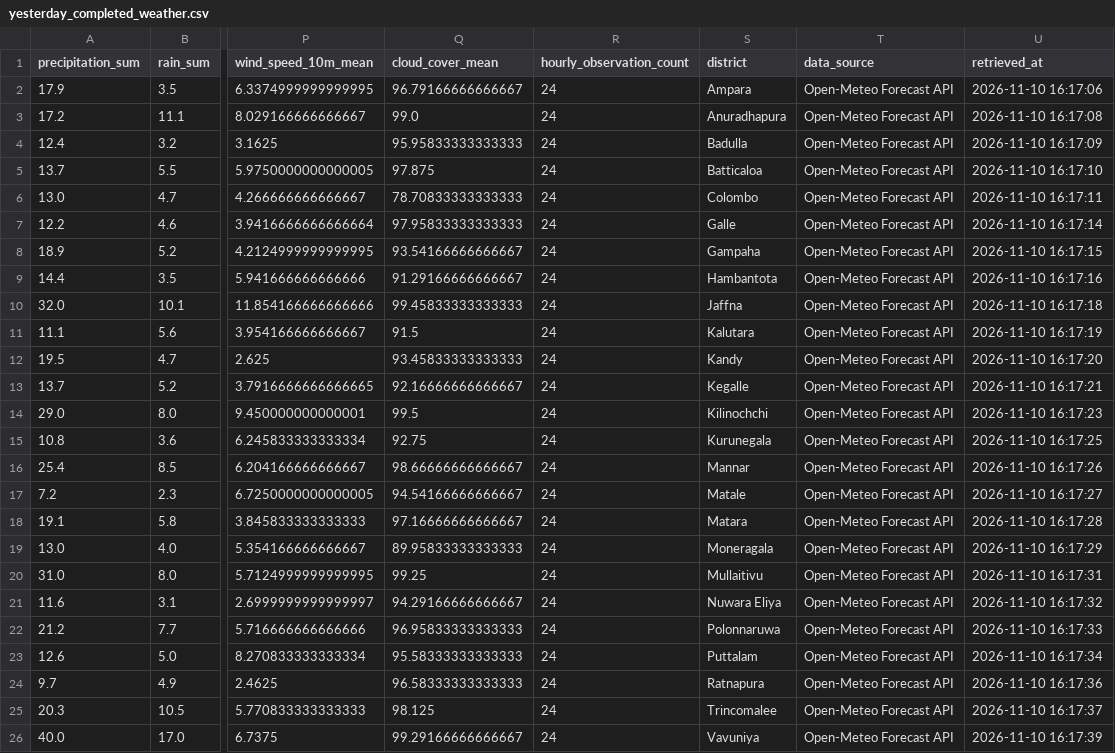
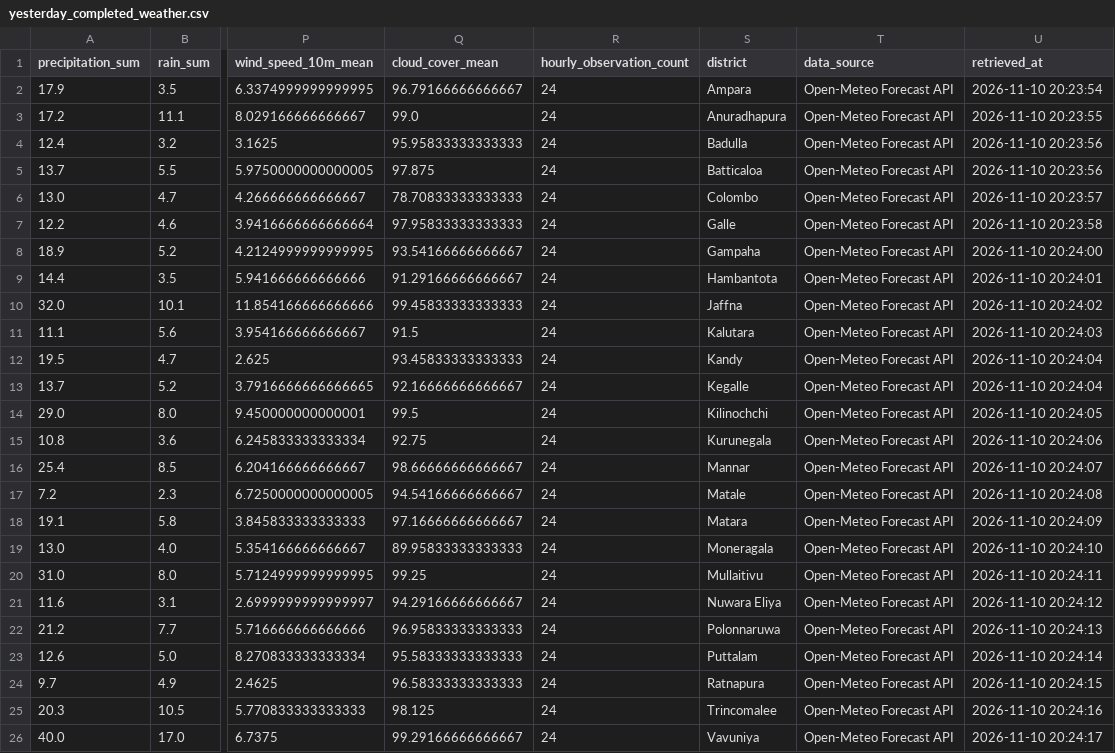
Before and after one commit to PHGNKavindya/RiskWeave, a CSV file: data/raw/weather_live/yesterday_completed_weather.csv, drawn as a sheet; only a part is shown, gaps mark what is left out; the diff names each change by its address in the sheet, - before the commit and + after, or states it on an @@ line.

```diff
--- a/data/raw/weather_live/yesterday_completed_weather.csv
+++ b/data/raw/weather_live/yesterday_completed_weather.csv
-U2 (retrieved_at): 2026-11-10 16:17:06
+U2 (retrieved_at): 2026-11-10 20:23:54
-U3 (retrieved_at): 2026-11-10 16:17:08
+U3 (retrieved_at): 2026-11-10 20:23:55
-U4 (retrieved_at): 2026-11-10 16:17:09
+U4 (retrieved_at): 2026-11-10 20:23:56
-U5 (retrieved_at): 2026-11-10 16:17:10
+U5 (retrieved_at): 2026-11-10 20:23:56
-U6 (retrieved_at): 2026-11-10 16:17:11
+U6 (retrieved_at): 2026-11-10 20:23:57
-U7 (retrieved_at): 2026-11-10 16:17:14
+U7 (retrieved_at): 2026-11-10 20:23:58
-U8 (retrieved_at): 2026-11-10 16:17:15
+U8 (retrieved_at): 2026-11-10 20:24:00
-U9 (retrieved_at): 2026-11-10 16:17:16
+U9 (retrieved_at): 2026-11-10 20:24:01
-U10 (retrieved_at): 2026-11-10 16:17:18
+U10 (retrieved_at): 2026-11-10 20:24:02
-U11 (retrieved_at): 2026-11-10 16:17:19
+U11 (retrieved_at): 2026-11-10 20:24:03
-U12 (retrieved_at): 2026-11-10 16:17:20
+U12 (retrieved_at): 2026-11-10 20:24:04
-U13 (retrieved_at): 2026-11-10 16:17:21
+U13 (retrieved_at): 2026-11-10 20:24:04
-U14 (retrieved_at): 2026-11-10 16:17:23
+U14 (retrieved_at): 2026-11-10 20:24:05
-U15 (retrieved_at): 2026-11-10 16:17:25
+U15 (retrieved_at): 2026-11-10 20:24:06
-U16 (retrieved_at): 2026-11-10 16:17:26
+U16 (retrieved_at): 2026-11-10 20:24:07
-U17 (retrieved_at): 2026-11-10 16:17:27
+U17 (retrieved_at): 2026-11-10 20:24:08
-U18 (retrieved_at): 2026-11-10 16:17:28
+U18 (retrieved_at): 2026-11-10 20:24:09
-U19 (retrieved_at): 2026-11-10 16:17:29
+U19 (retrieved_at): 2026-11-10 20:24:10
-U20 (retrieved_at): 2026-11-10 16:17:31
+U20 (retrieved_at): 2026-11-10 20:24:11
-U21 (retrieved_at): 2026-11-10 16:17:32
+U21 (retrieved_at): 2026-11-10 20:24:12
-U22 (retrieved_at): 2026-11-10 16:17:33
+U22 (retrieved_at): 2026-11-10 20:24:13
-U23 (retrieved_at): 2026-11-10 16:17:34
+U23 (retrieved_at): 2026-11-10 20:24:14
-U24 (retrieved_at): 2026-11-10 16:17:36
+U24 (retrieved_at): 2026-11-10 20:24:15
-U25 (retrieved_at): 2026-11-10 16:17:37
+U25 (retrieved_at): 2026-11-10 20:24:16
-U26 (retrieved_at): 2026-11-10 16:17:39
+U26 (retrieved_at): 2026-11-10 20:24:17
```
Also changed, not shown: data/raw/weather_live/dashboard_weather_forecasts.csv, data/raw/weather_live/live_weather_forecasts.csv, 6 other files.
